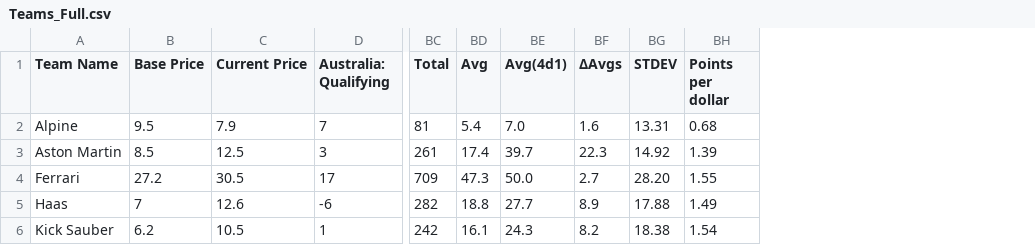
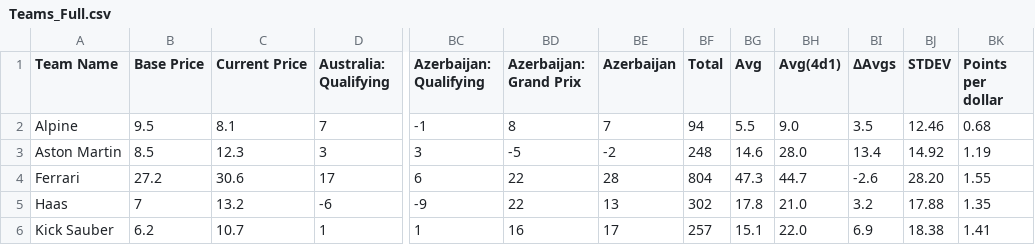
Before and after one commit to AelinaXY/F1-Point-Calc, a CSV file: src/main/resources/Teams_Full.csv, drawn as a sheet; only a part is shown, gaps mark what is left out; addresses are those after the commit; the diff covers the shown part only; the diff names each change by its address in the sheet, - before the commit and + after, or states it on an @@ line.

```diff
--- a/src/main/resources/Teams_Full.csv
+++ b/src/main/resources/Teams_Full.csv
+column BC (Azerbaijan: Qualifying), rows 2-6: -1 | 3 | 6 | -9 | 1
+column BD (Azerbaijan: Grand Prix), rows 2-6: 8 | -5 | 22 | 22 | 16
+column BE (Azerbaijan), rows 2-6: 7 | -2 | 28 | 13 | 17
-C2 (Current Price): 7.9
+C2 (Current Price): 8.1
-BF2 (Total): 81
+BF2 (Total): 94
-BG2 (Avg): 5.4
+BG2 (Avg): 5.5
-BH2 (Avg(4d1)): 7.0
+BH2 (Avg(4d1)): 9.0
-BI2 (ΔAvgs): 1.6
+BI2 (ΔAvgs): 3.5
-BJ2 (STDEV): 13.31
+BJ2 (STDEV): 12.46
-C3 (Current Price): 12.5
+C3 (Current Price): 12.3
-BF3 (Total): 261
+BF3 (Total): 248
-BG3 (Avg): 17.4
+BG3 (Avg): 14.6
-BH3 (Avg(4d1)): 39.7
+BH3 (Avg(4d1)): 28.0
-BI3 (ΔAvgs): 22.3
+BI3 (ΔAvgs): 13.4
-BK3 (Points per dollar): 1.39
+BK3 (Points per dollar): 1.19
-C4 (Current Price): 30.5
+C4 (Current Price): 30.6
-BF4 (Total): 709
+BF4 (Total): 804
-BH4 (Avg(4d1)): 50.0
+BH4 (Avg(4d1)): 44.7
-BI4 (ΔAvgs): 2.7
+BI4 (ΔAvgs): -2.6
-C5 (Current Price): 12.6
+C5 (Current Price): 13.2
-BF5 (Total): 282
+BF5 (Total): 302
-BG5 (Avg): 18.8
+BG5 (Avg): 17.8
-BH5 (Avg(4d1)): 27.7
+BH5 (Avg(4d1)): 21.0
-BI5 (ΔAvgs): 8.9
+BI5 (ΔAvgs): 3.2
-BK5 (Points per dollar): 1.49
+BK5 (Points per dollar): 1.35
-C6 (Current Price): 10.5
+C6 (Current Price): 10.7
-BF6 (Total): 242
+BF6 (Total): 257
-BG6 (Avg): 16.1
+BG6 (Avg): 15.1
-BH6 (Avg(4d1)): 24.3
+BH6 (Avg(4d1)): 22.0
-BI6 (ΔAvgs): 8.2
+BI6 (ΔAvgs): 6.9
-BK6 (Points per dollar): 1.54
+BK6 (Points per dollar): 1.41
```
Also changed, not shown: 30 edited cells elsewhere in this file, src/main/resources/Drivers_Full.csv, 4 other files.
